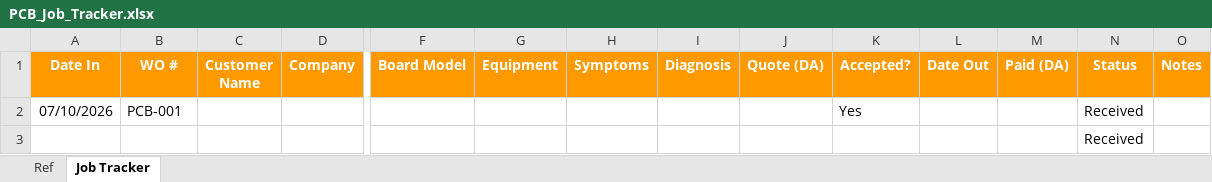
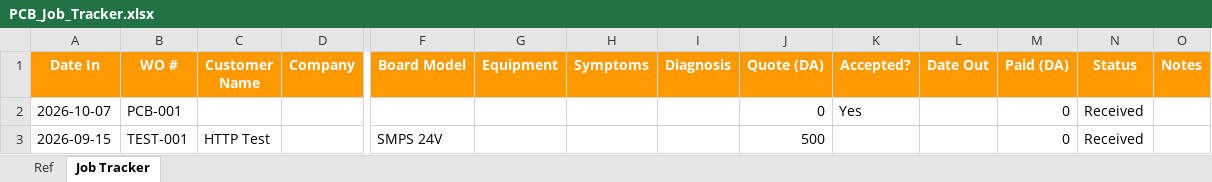
Before and after one commit to KhemisAakram/ITS-Industrial-Technology-Solutions, an Excel workbook: Services/PCB Service/04_Tracking/PCB_Job_Tracker.xlsx, sheet Job Tracker, drawn as a sheet; only a part is shown, gaps mark what is left out; values as stored, in another font and other column widths than the file's, no borders; table styles not drawn; removed rows and columns are numbered as before the commit, all else as after; rows hold the shown columns only; the diff names each change by its address in the sheet, - before the commit and + after, or states it on an @@ line.

```diff
--- a/Services/PCB Service/04_Tracking/PCB_Job_Tracker.xlsx (sheet Job Tracker)
+++ b/Services/PCB Service/04_Tracking/PCB_Job_Tracker.xlsx (sheet Job Tracker)
-A2 (Date In): 07/10/2026
+A2 (Date In): 2026-10-07
-J2 (Quote (DA)): (empty)
+J2 (Quote (DA)): 0
-M2 (Paid (DA)): (empty)
+M2 (Paid (DA)): 0
-row 3:  |  |  |  |  |  |  |  |  |  |  |  | Received
+row 3: 2026-09-15 | TEST-001 | HTTP Test |  | SMPS 24V |  |  |  | 500 |  |  | 0 | Received
```
Also changed, not shown: formulas that keep their value, 20 other files.
